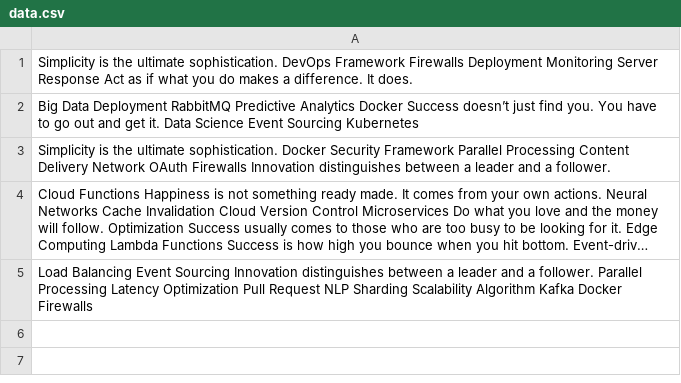
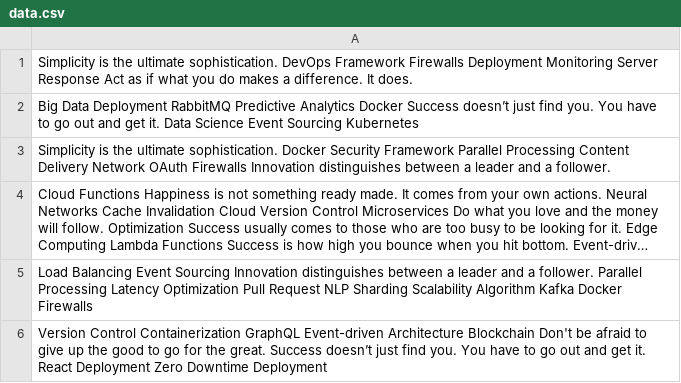
Before and after one commit to drearyhi/solid-dollop, a CSV file: scripts/data.csv, drawn as a sheet; long unchanged cells end in …; the diff names each change by its address in the sheet, - before the commit and + after, or states it on an @@ line.

Commit message:
Updated scripts

```diff
--- a/scripts/data.csv
+++ b/scripts/data.csv
+row 6: Version Control Containerization GraphQL Event-driven Architecture Blockchain Don't be afraid to give up the good to go for the great. Success doesn’t just find you. You have to go out and get it. React Deployment Zero Downtime Deployment
```
Also changed, not shown: 1 other file.
